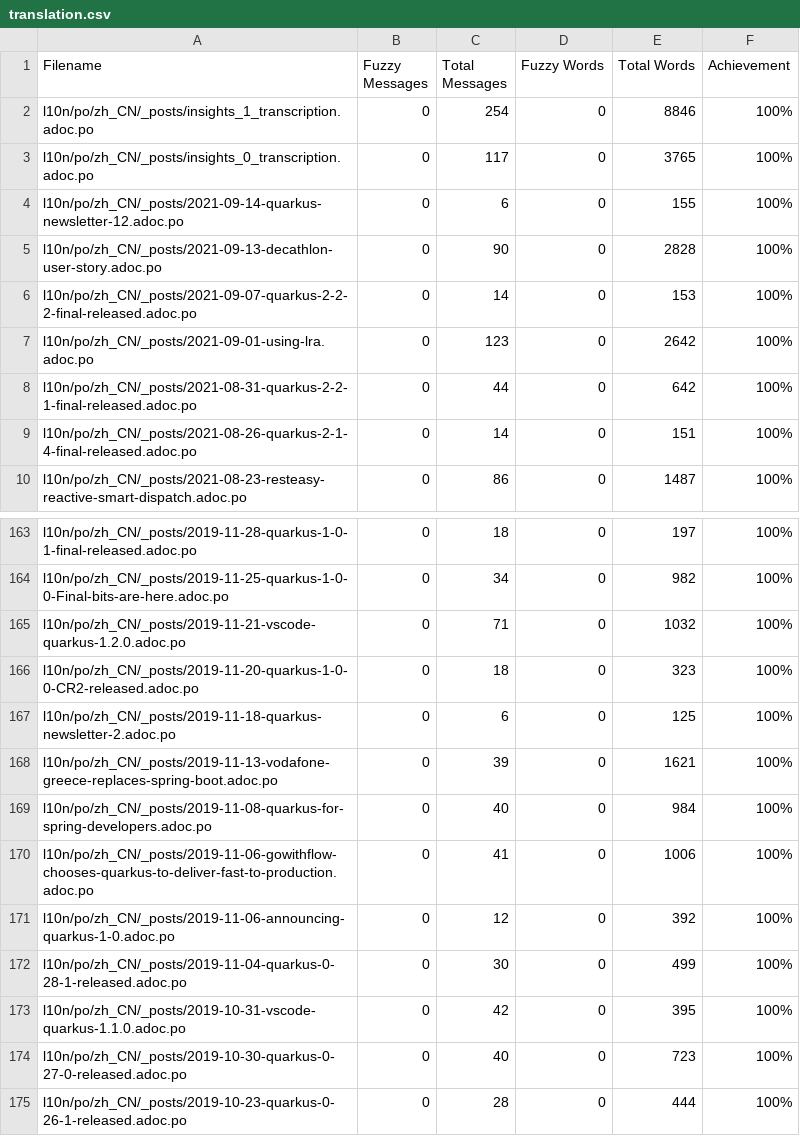
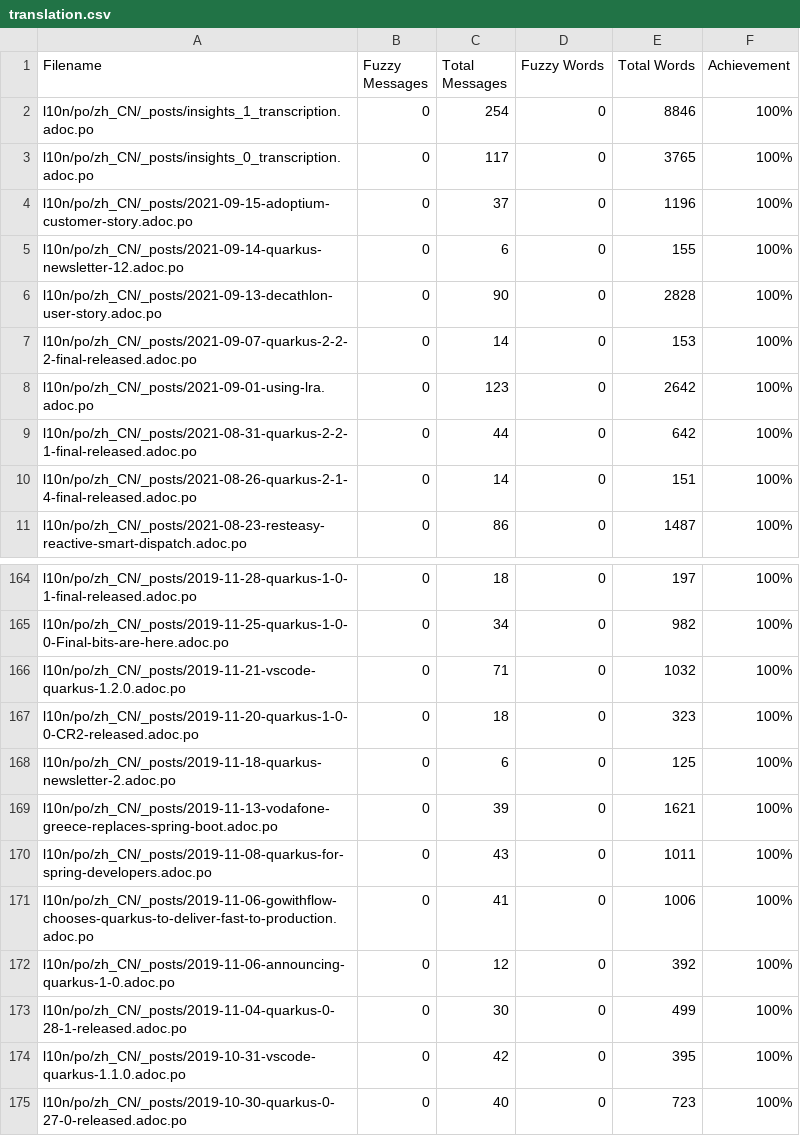
Before and after one commit to giant35/quarkusZH, a CSV file: l10n/stats/translation.csv, drawn as a sheet; only a part is shown, gaps mark what is left out; the shorter side is filled out with more unchanged rows.

Commit message:
Update translation stats

```diff
--- a/l10n/stats/translation.csv
+++ b/l10n/stats/translation.csv
@@ -3,2 +3,3 @@ l10n/po/zh_CN/_posts/insights_1_transcription.adoc.po, 0, 254, 0, 8846 ,100%
 l10n/po/zh_CN/_posts/insights_0_transcription.adoc.po, 0, 117, 0, 3765 ,100%
+l10n/po/zh_CN/_posts/2021-09-15-adoptium-customer-story.adoc.po, 0, 37, 0, 1196 ,100%
 l10n/po/zh_CN/_posts/2021-09-14-quarkus-newsletter-12.adoc.po, 0, 6, 0, 155 ,100%
@@ -168,3 +169,3 @@ l10n/po/zh_CN/_posts/2019-11-18-quarkus-newsletter-2.adoc.po, 0, 6, 0, 125 ,100%
 l10n/po/zh_CN/_posts/2019-11-13-vodafone-greece-replaces-spring-boot.adoc.po, 0, 39, 0, 1621 ,100%
-l10n/po/zh_CN/_posts/2019-11-08-quarkus-for-spring-developers.adoc.po, 0, 40, 0, 984 ,100%
+l10n/po/zh_CN/_posts/2019-11-08-quarkus-for-spring-developers.adoc.po, 0, 43, 0, 1011 ,100%
 l10n/po/zh_CN/_posts/2019-11-06-gowithflow-chooses-quarkus-to-deliver-fast-to-production.adoc.po, 0, 41, 0, 1006 ,100%
```
